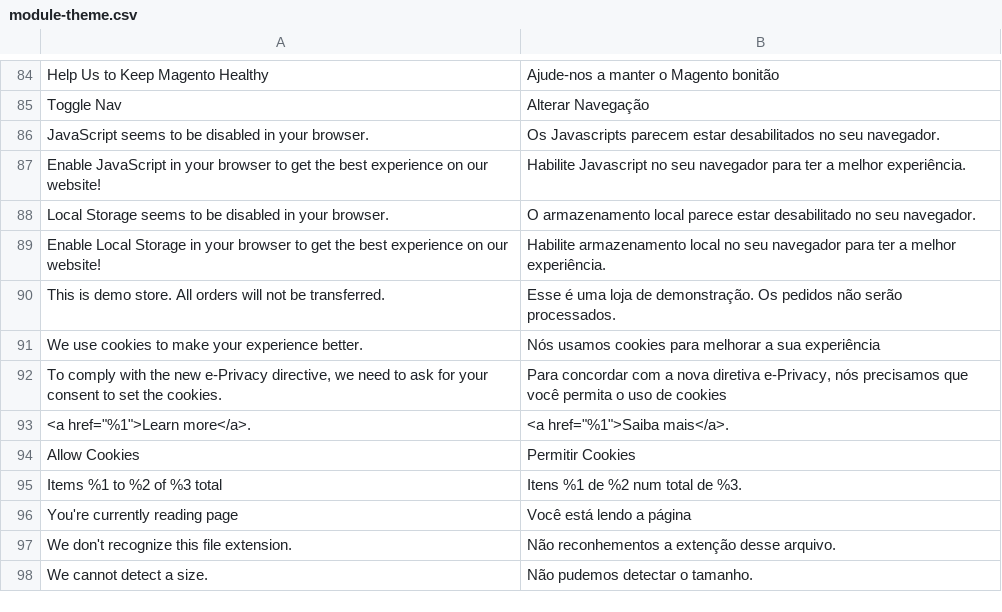
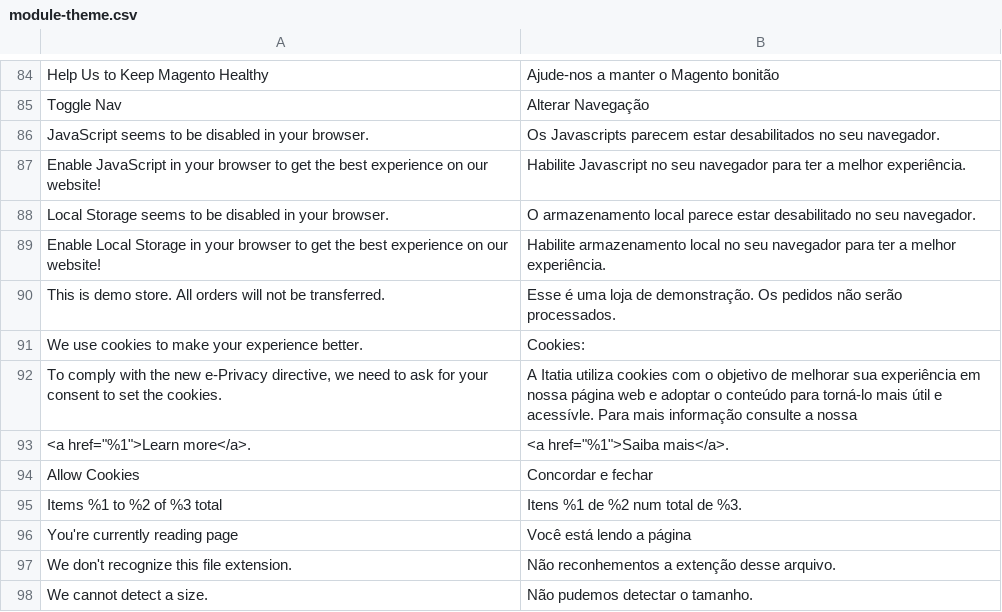
Before and after one commit to GDauer/magento2, a CSV file: app/design/frontend/digitalhub/language-pt_br/module-theme.csv, drawn as a sheet; only a part is shown, gaps mark what is left out; the diff names each change by its address in the sheet, - before the commit and + after, or states it on an @@ line.

Commit message:
agregar mensaje de cookies y stilos

```diff
--- a/app/design/frontend/digitalhub/language-pt_br/module-theme.csv
+++ b/app/design/frontend/digitalhub/language-pt_br/module-theme.csv
-B91: Nós usamos cookies para melhorar a sua experiência
+B91: Cookies:
-B92: Para concordar com a nova diretiva e-Privacy, nós precisamos que você permita o uso de cookies
+B92: A Itatia utiliza cookies com o objetivo de melhorar sua experiência em nossa página web e adoptar o conteúdo para torná-lo mais útil e acessívle. Para mais informação consulte a nossa
-B94: Permitir Cookies
+B94: Concordar e fechar
```
Also changed, not shown: 2 other files.
